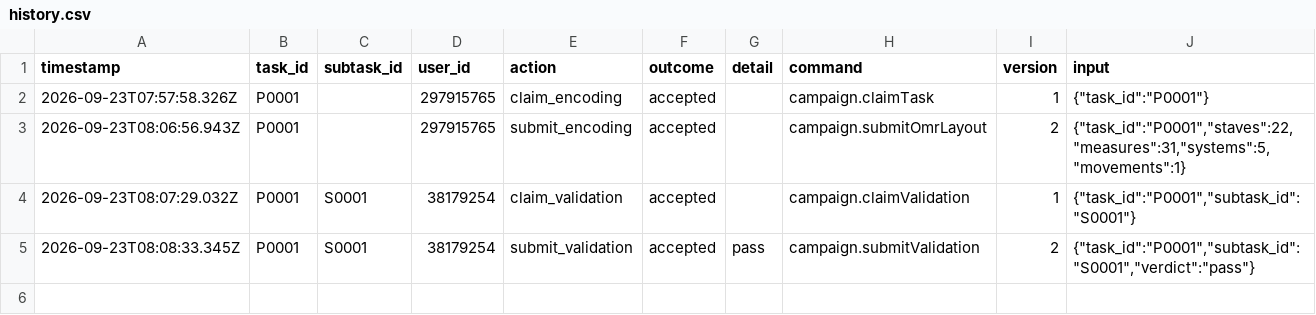
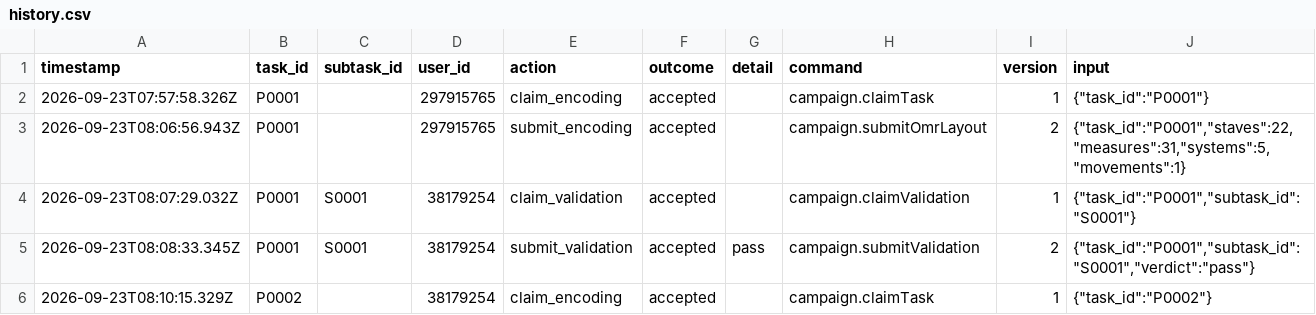
Before and after one commit to ohwjd/test-20260921-3, a CSV file: tracking/history.csv, drawn as a sheet; the diff names each change by its address in the sheet, - before the commit and + after, or states it on an @@ line.

```diff
--- a/tracking/history.csv
+++ b/tracking/history.csv
+row 6: 2026-09-23T08:10:15.329Z | P0002 |  | 38179254 | claim_encoding | accepted |  | campaign.claimTask | 1 | {"task_id":"P0002"}
```
Also changed, not shown: 1 other file.
